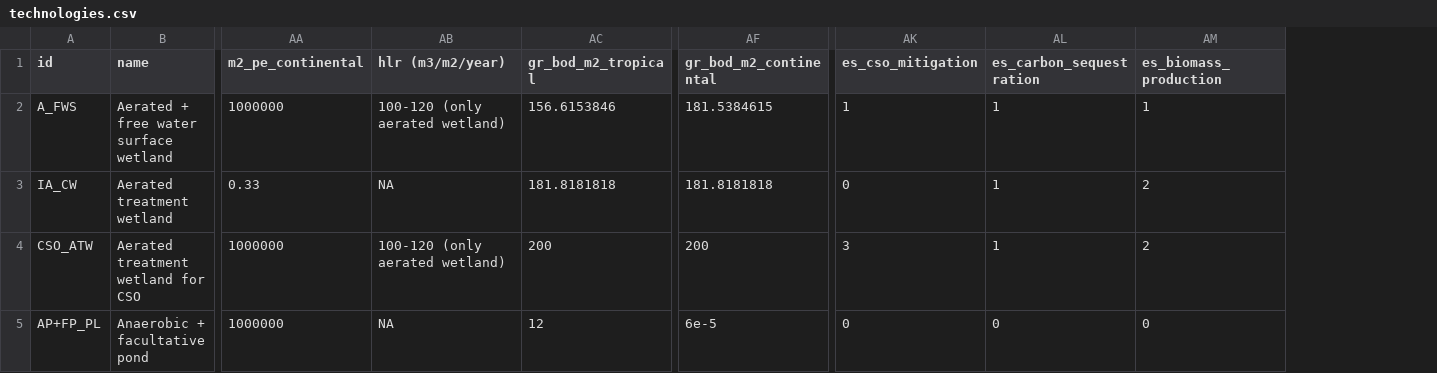
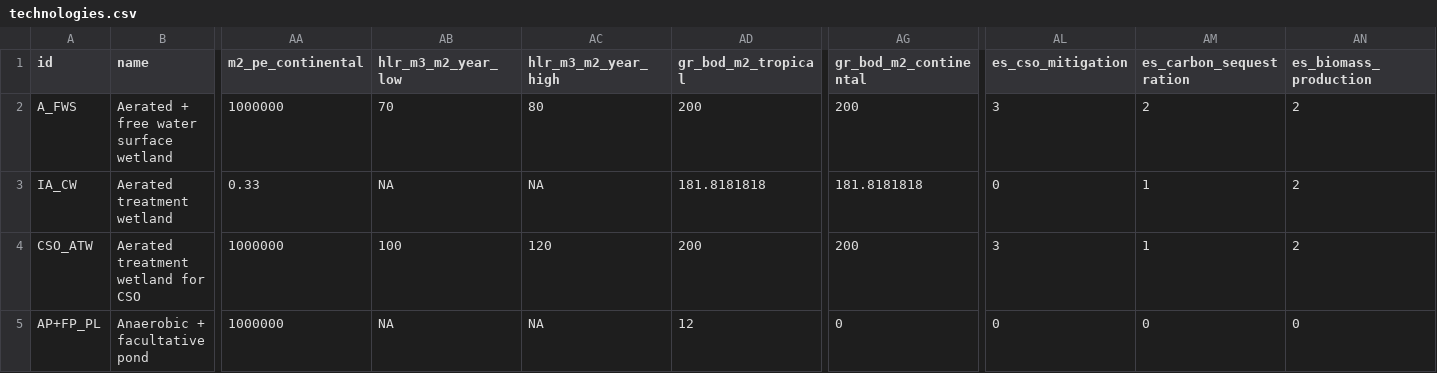
Before and after one commit to icra/nat4wat-api, a CSV file: public/technologies.csv, drawn as a sheet; only a part is shown, gaps mark what is left out; addresses are those after the commit; the diff covers the shown part only; the diff names each change by its address in the sheet, - before the commit and + after, or states it on an @@ line.

```diff
--- a/public/technologies.csv
+++ b/public/technologies.csv
+column AC (hlr_m3_m2_year_high), rows 2-5: 80 | NA | 120 | NA
-AB1: hlr (m3/m2/year)
+AB1: hlr_m3_m2_year_low
-AB2 (hlr_m3_m2_year_low): 100-120 (only aerated wetland)
+AB2 (hlr_m3_m2_year_low): 70
-AD2 (gr_bod_m2_tropical): 156.6153846
+AD2 (gr_bod_m2_tropical): 200
-AG2 (gr_bod_m2_continental): 181.5384615
+AG2 (gr_bod_m2_continental): 200
-AL2 (es_cso_mitigation): 1
+AL2 (es_cso_mitigation): 3
-AM2 (es_carbon_sequestration): 1
+AM2 (es_carbon_sequestration): 2
-AN2 (es_biomass_production): 1
+AN2 (es_biomass_production): 2
-AB4 (hlr_m3_m2_year_low): 100-120 (only aerated wetland)
+AB4 (hlr_m3_m2_year_low): 100
-AG5 (gr_bod_m2_continental): 6e-5
+AG5 (gr_bod_m2_continental): 0
```
Also changed, not shown: 10 edited cells elsewhere in this file, 3 other files.
